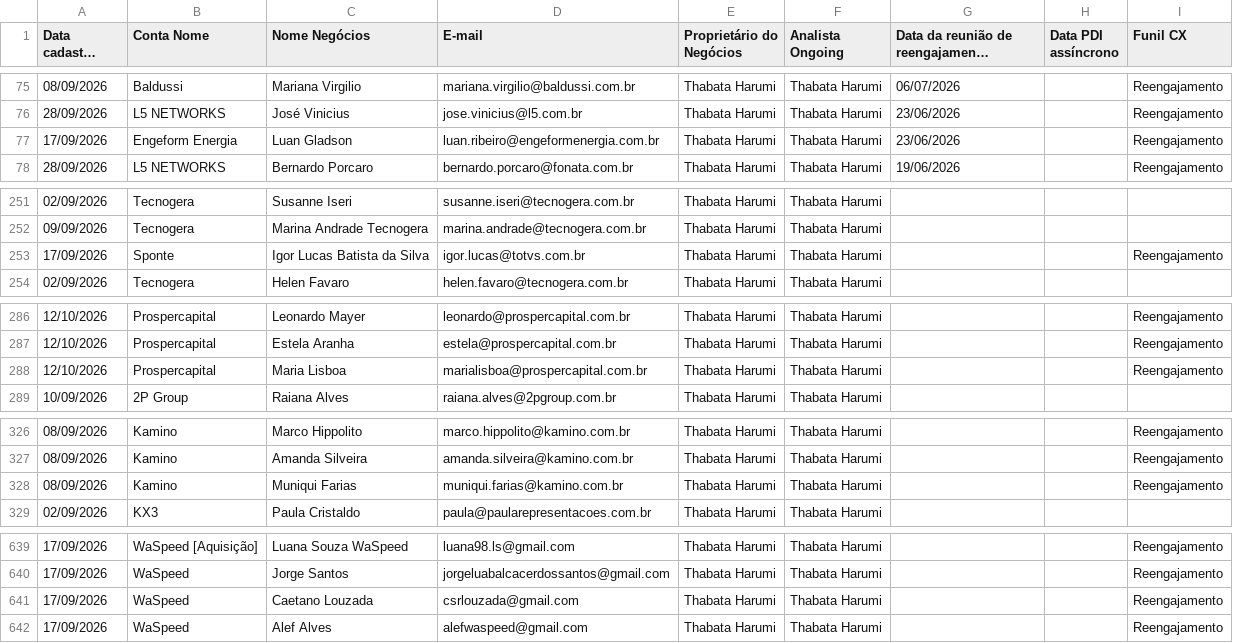
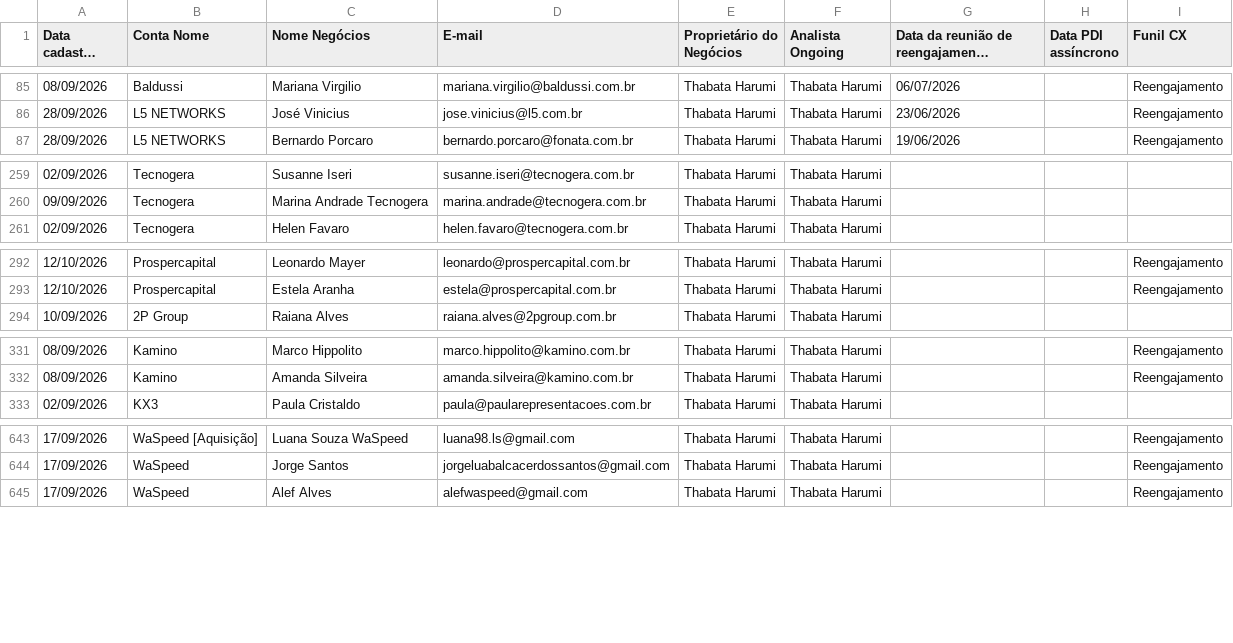
Before and after one commit to thaynarasantos-sketch/Onboardingpipelovers, a CSV file: data/cxongoing.csv, drawn as a sheet; only a part is shown, gaps mark what is left out; long unchanged cells end in …; removed rows and columns are numbered as before the commit, all else as after; the diff covers the shown part only; the diff names each change by its address in the sheet, - before the commit and + after, or states it on an @@ line.

```diff
--- a/data/cxongoing.csv
+++ b/data/cxongoing.csv
-row 77: 17/09/2026 | Engeform Energia | Luan Gladson | luan.ribeiro@engeformenergia.com.br | Thabata Harumi | Thabata Harumi | 23/06/2026 |  | Reengajamento
-row 253: 17/09/2026 | Sponte | Igor Lucas Batista da Silva | igor.lucas@totvs.com.br | Thabata Harumi | Thabata Harumi |  |  | Reengajamento
-row 288: 12/10/2026 | Prospercapital | Maria Lisboa | marialisboa@prospercapital.com.br | Thabata Harumi | Thabata Harumi |  |  | Reengajamento
-row 328: 08/09/2026 | Kamino | Muniqui Farias | muniqui.farias@kamino.com.br | Thabata Harumi | Thabata Harumi |  |  | Reengajamento
-row 641: 17/09/2026 | WaSpeed | Caetano Louzada | csrlouzada@gmail.com | Thabata Harumi | Thabata Harumi |  |  | Reengajamento
```
Also changed, not shown: 13 added rows, 6 removed rows and 2 edited cells elsewhere in this file.
